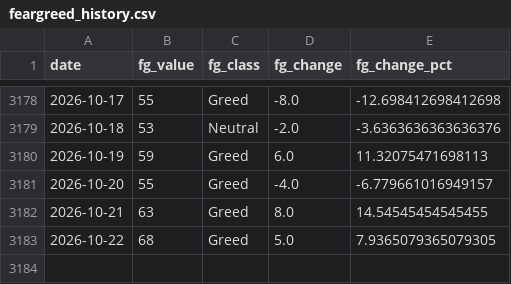
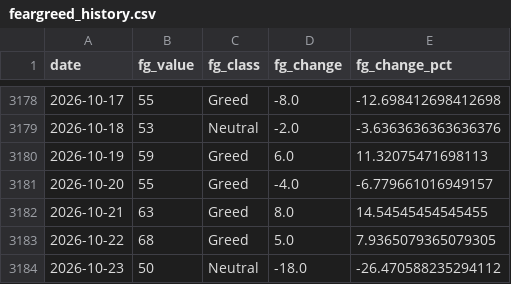
Before and after one commit to juanjo-geo/financial-agent, a CSV file: data/historical/feargreed_history.csv, drawn as a sheet; only a part is shown, gaps mark what is left out.

```diff
--- a/data/historical/feargreed_history.csv
+++ b/data/historical/feargreed_history.csv
@@ -3183 +3183,2 @@ date,fg_value,fg_class,fg_change,fg_change_pct
 2026-10-22,68,Greed,5.0,7.9365079365079305
+2026-10-23,50,Neutral,-18.0,-26.470588235294112
```
Also changed, not shown: data/processed/latest_snapshot.csv, data/signals/evaluation_log.csv, 25 other files.
